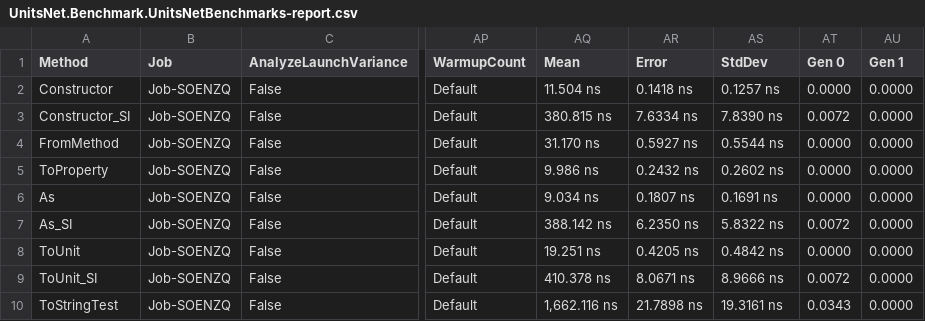
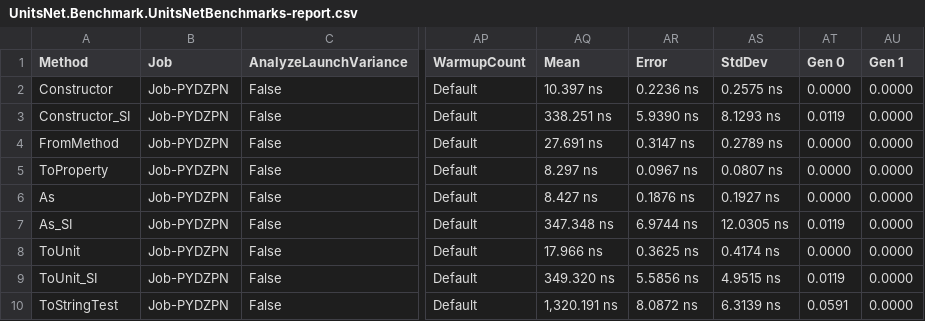
Before and after one commit to lipchev/UnitsNet-Benchmarks, a CSV file: benchmarks/netcoreapp50/results/UnitsNet.Benchmark.UnitsNetBenchmarks-report.csv, drawn as a sheet; only a part is shown, gaps mark what is left out; the diff covers the shown part only; the diff names each change by its address in the sheet, - before the commit and + after, or states it on an @@ line.

Commit message:
Automatic benchmark generation for 4318d062c5afa2ee07ef90b9e4abd7807adba548

```diff
--- a/benchmarks/netcoreapp50/results/UnitsNet.Benchmark.UnitsNetBenchmarks-report.csv
+++ b/benchmarks/netcoreapp50/results/UnitsNet.Benchmark.UnitsNetBenchmarks-report.csv
-B2:B10 (Job): Job-SOENZQ
+B2:B10 (Job): Job-PYDZPN
-AQ2 (Mean): 11.504 ns
+AQ2 (Mean): 10.397 ns
-AR2 (Error): 0.1418 ns
+AR2 (Error): 0.2236 ns
-AS2 (StdDev): 0.1257 ns
+AS2 (StdDev): 0.2575 ns
-AQ3 (Mean): 380.815 ns
+AQ3 (Mean): 338.251 ns
-AR3 (Error): 7.6334 ns
+AR3 (Error): 5.9390 ns
-AS3 (StdDev): 7.8390 ns
+AS3 (StdDev): 8.1293 ns
-AT3 (Gen 0): 0.0072
+AT3 (Gen 0): 0.0119
-AQ4 (Mean): 31.170 ns
+AQ4 (Mean): 27.691 ns
-AR4 (Error): 0.5927 ns
+AR4 (Error): 0.3147 ns
-AS4 (StdDev): 0.5544 ns
+AS4 (StdDev): 0.2789 ns
-AQ5 (Mean): 9.986 ns
+AQ5 (Mean): 8.297 ns
-AR5 (Error): 0.2432 ns
+AR5 (Error): 0.0967 ns
-AS5 (StdDev): 0.2602 ns
+AS5 (StdDev): 0.0807 ns
-AQ6 (Mean): 9.034 ns
+AQ6 (Mean): 8.427 ns
-AR6 (Error): 0.1807 ns
+AR6 (Error): 0.1876 ns
-AS6 (StdDev): 0.1691 ns
+AS6 (StdDev): 0.1927 ns
-AQ7 (Mean): 388.142 ns
+AQ7 (Mean): 347.348 ns
-AR7 (Error): 6.2350 ns
+AR7 (Error): 6.9744 ns
-AS7 (StdDev): 5.8322 ns
+AS7 (StdDev): 12.0305 ns
-AT7 (Gen 0): 0.0072
+AT7 (Gen 0): 0.0119
-AQ8 (Mean): 19.251 ns
+AQ8 (Mean): 17.966 ns
-AR8 (Error): 0.4205 ns
+AR8 (Error): 0.3625 ns
-AS8 (StdDev): 0.4842 ns
+AS8 (StdDev): 0.4174 ns
-AQ9 (Mean): 410.378 ns
+AQ9 (Mean): 349.320 ns
-AR9 (Error): 8.0671 ns
+AR9 (Error): 5.5856 ns
-AS9 (StdDev): 8.9666 ns
+AS9 (StdDev): 4.9515 ns
-AT9 (Gen 0): 0.0072
+AT9 (Gen 0): 0.0119
-AQ10 (Mean): 1,662.116 ns
+AQ10 (Mean): 1,320.191 ns
-AR10 (Error): 21.7898 ns
+AR10 (Error): 8.0872 ns
-AS10 (StdDev): 19.3161 ns
+AS10 (StdDev): 6.3139 ns
-AT10 (Gen 0): 0.0343
+AT10 (Gen 0): 0.0591
```
Also changed, not shown: 43 edited cells elsewhere in this file, 5 other files.
